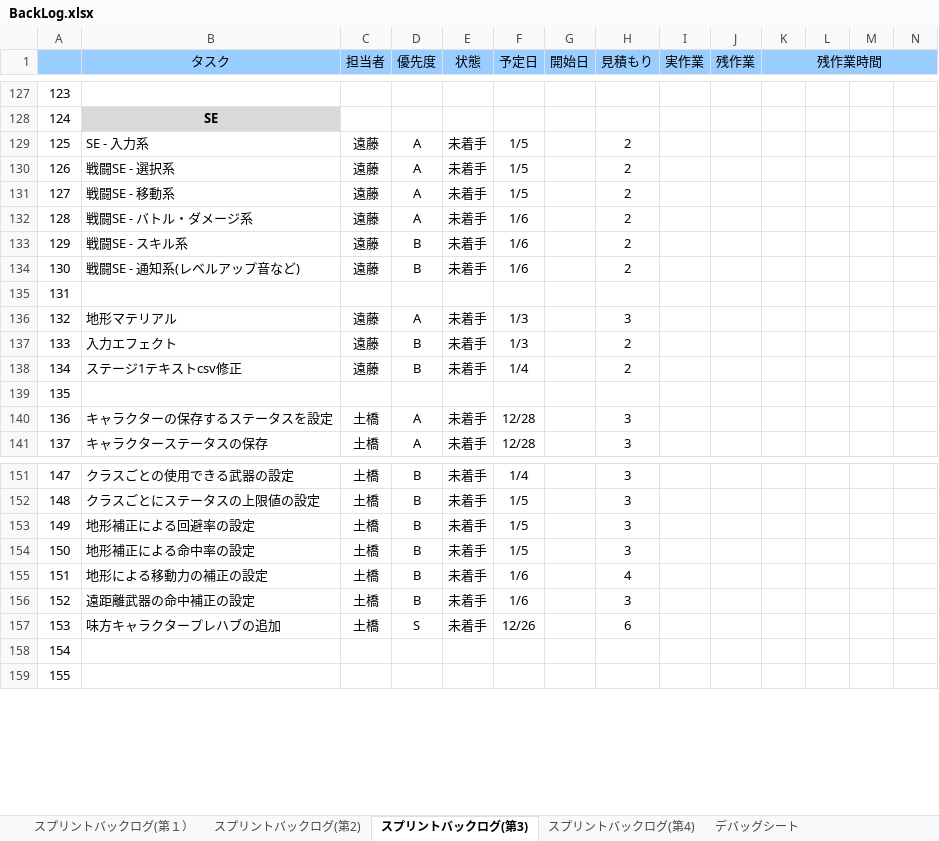
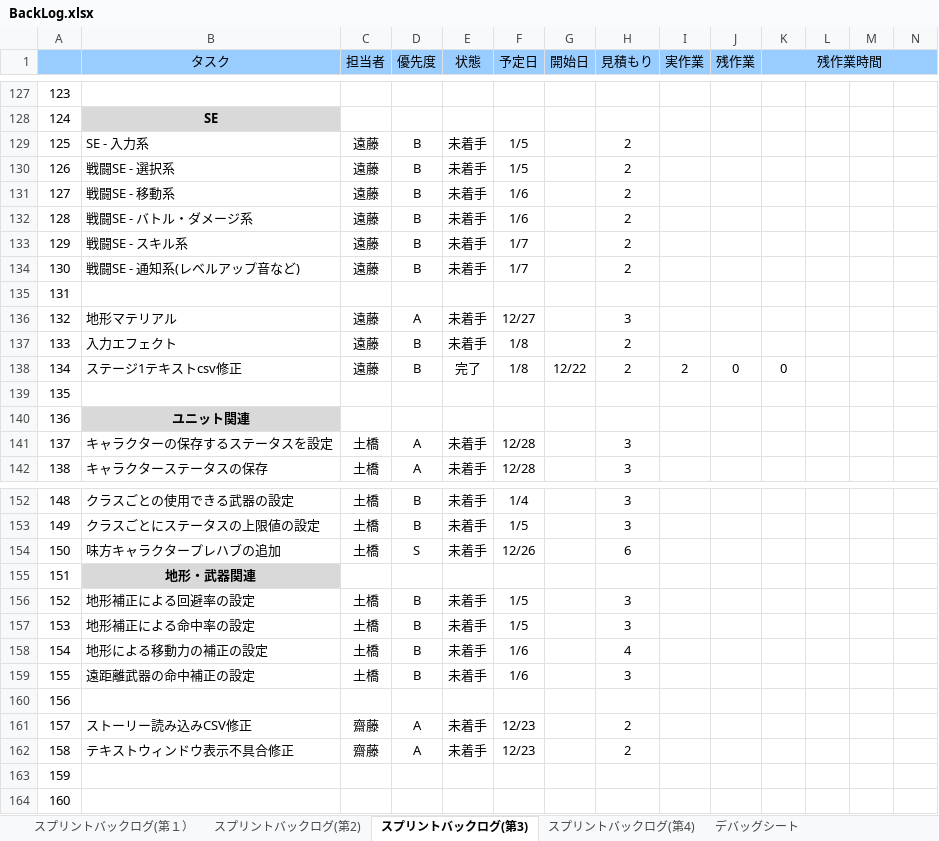
Before and after one commit to TaigaMizunuma/FreewheelExciter, an Excel workbook: Godlibrary/BackLog.xlsx, sheet スプリントバックログ(第3), drawn as a sheet; only a part is shown, gaps mark what is left out; values as stored, in another font and other column widths than the file's, no borders; charts and pictures and conditional formats not drawn; addresses are those after the commit; rows hold the shown columns only; the diff covers the shown part only; the diff names each change by its address in the sheet, - before the commit and + after, or states it on an @@ line.

```diff
--- a/Godlibrary/BackLog.xlsx (sheet スプリントバックログ(第3))
+++ b/Godlibrary/BackLog.xlsx (sheet スプリントバックログ(第3))
-D129:D132 (優先度): A
+D129:D132 (優先度): B
-F131 (予定日): 1/5
+F131 (予定日): 1/6
-F133:F134 (予定日): 1/6
+F133:F134 (予定日): 1/7
-F136 (予定日): 1/3
+F136 (予定日): 12/27
-F137 (予定日): 1/3
+F137 (予定日): 1/8
-E138 (状態): 未着手
+E138 (状態): 完了
-F138 (予定日): 1/4
+F138 (予定日): 1/8
-G138 (開始日): (empty)
+G138 (開始日): 12/22
-I138 (実作業): (empty)
+I138 (実作業): 2
-J138 (残作業): (empty)
+J138 (残作業): 0
-K138 (残作業時間): (empty)
+K138 (残作業時間): 0
+row 140: 136 | ユニット関連
@@ column A renumbered between rows 141 and 202 @@
+row 154: 150 | 味方キャラクタープレハブの追加 | 土橋 | S | 未着手 | 12/26 |  | 6
+row 155: 151 | 地形・武器関連
-B160 (タスク): 味方キャラクタープレハブの追加
+B160 (タスク): (empty)
-C160 (担当者): 土橋
+C160 (担当者): (empty)
-D160 (優先度): S
+D160 (優先度): (empty)
-E160 (状態): 未着手
+E160 (状態): (empty)
-F160 (予定日): 12/26
+F160 (予定日): (empty)
-H160 (見積もり): 6
+H160 (見積もり): (empty)
+row 161: 157 | ストーリー読み込みCSV修正 | 齋藤 | A | 未着手 | 12/23 |  | 2
+row 162: 158 | テキストウィンドウ表示不具合修正 | 齋藤 | A | 未着手 | 12/23 |  | 2
```
Also changed, not shown: 3 removed rows and 47 edited cells elsewhere in this sheet, sheet スプリントバックログ(第4), formulas that keep their value, charts or pictures, 3 other files.
